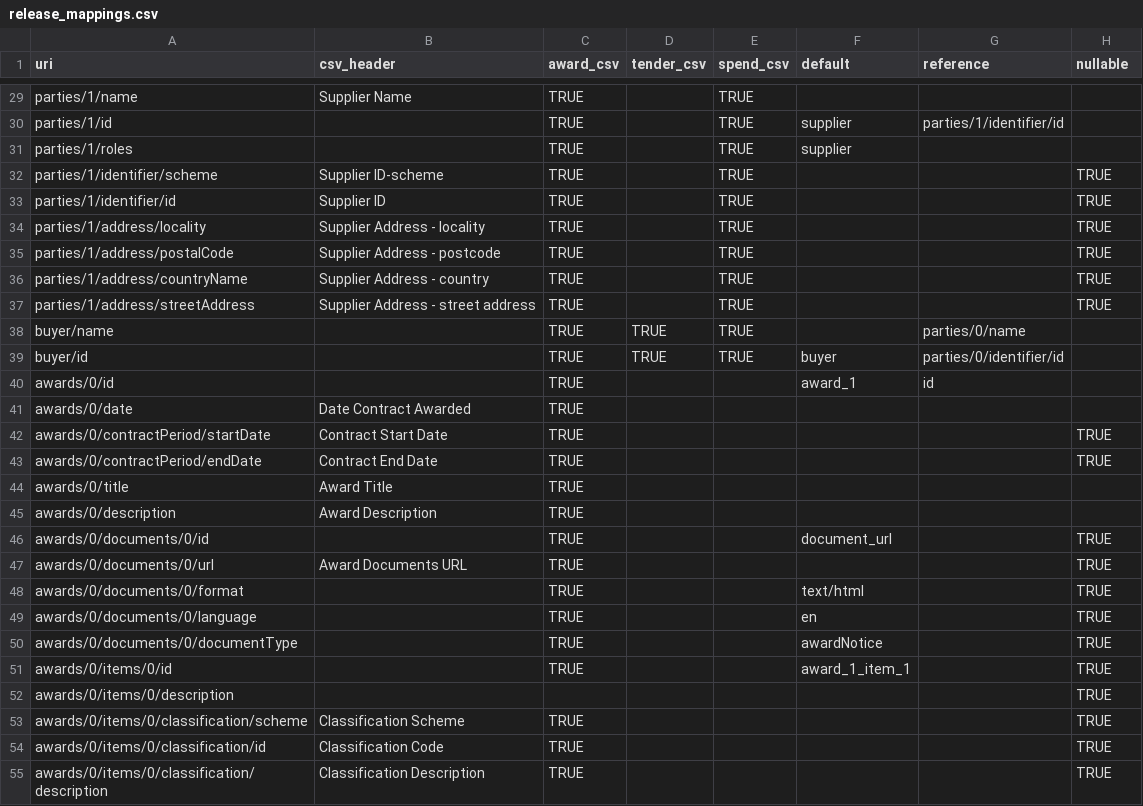
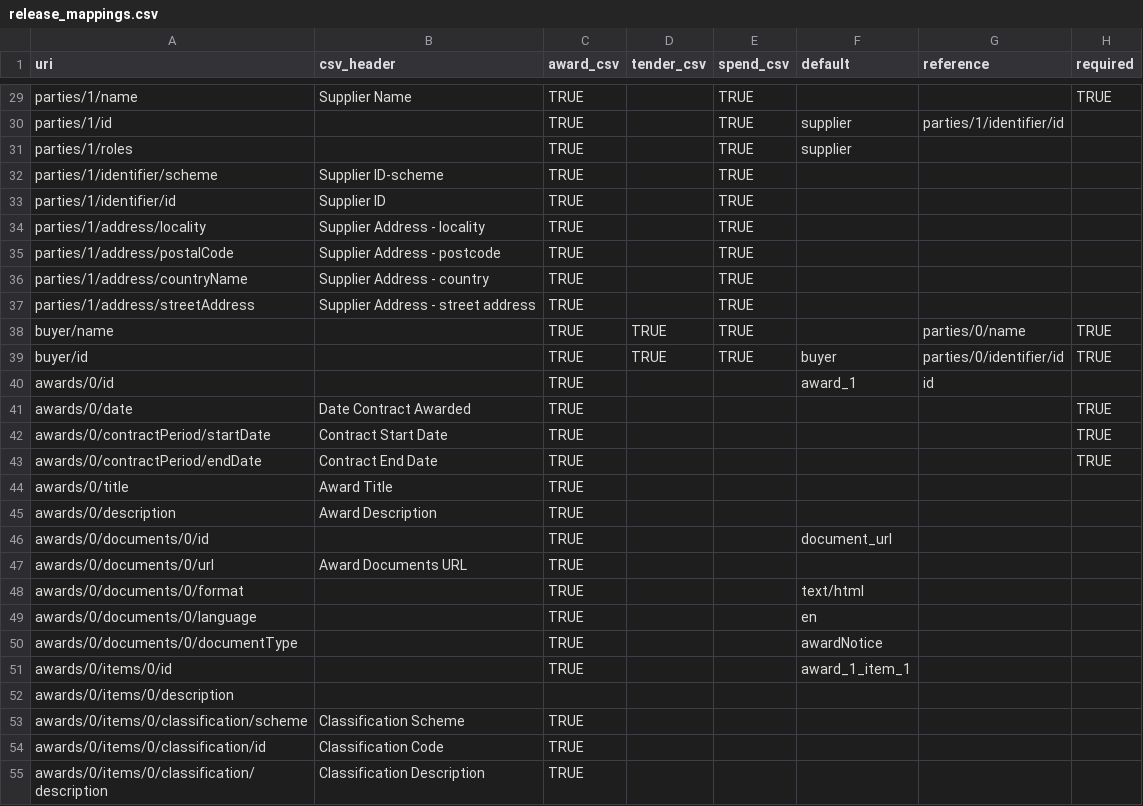
Before and after one commit to spendnetwork/silvereye, a CSV file: silvereye/data/csv_mappings/release_mappings.csv, drawn as a sheet; only a part is shown, gaps mark what is left out; the diff covers the shown part only; the diff names each change by its address in the sheet, - before the commit and + after, or states it on an @@ line.

Commit message:
Update CSVMapper.run_coverage() to run against the simple CSV mappings. Reversed the mappings "nullable" column to "required"

```diff
--- a/silvereye/data/csv_mappings/release_mappings.csv
+++ b/silvereye/data/csv_mappings/release_mappings.csv
-H1: nullable
+H1: required
-H29 (required): (empty)
+H29 (required): TRUE
-H32:H37 (required): TRUE
+H32:H37 (required): (empty)
-H38:H39 (required): (empty)
+H38:H39 (required): TRUE
-H41 (required): (empty)
+H41 (required): TRUE
-H46:H55 (required): TRUE
+H46:H55 (required): (empty)
```
Also changed, not shown: 33 edited cells elsewhere in this file, 2 other files.
